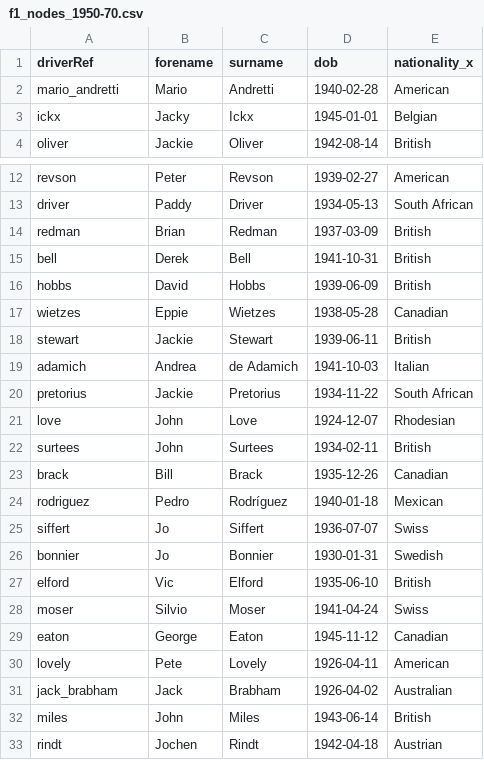
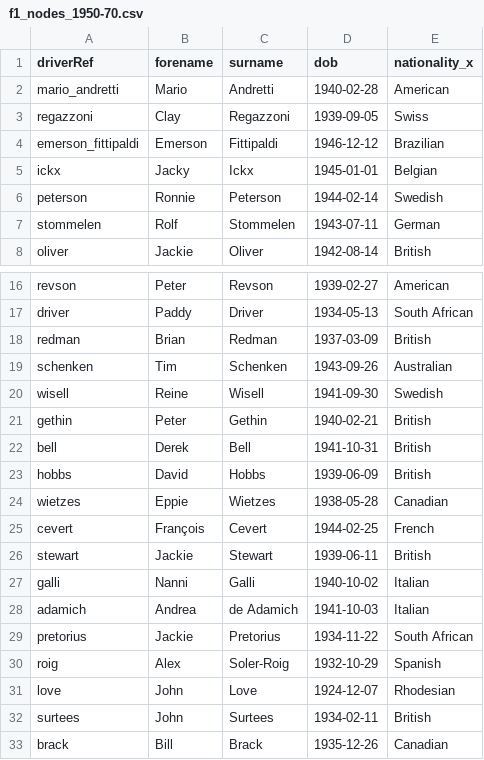
Before and after one commit to yogi-coyote/f1-driver-network-dataset, a CSV file: data/f1_nodes_1950-70.csv, drawn as a sheet; only a part is shown, gaps mark what is left out; the shorter side is filled out with more unchanged rows; the diff covers the shown part only; the diff names each change by its address in the sheet, - before the commit and + after, or states it on an @@ line.

```diff
--- a/data/f1_nodes_1950-70.csv
+++ b/data/f1_nodes_1950-70.csv
+row 3: regazzoni | Clay | Regazzoni | 1939-09-05 | Swiss
+row 4: emerson_fittipaldi | Emerson | Fittipaldi | 1946-12-12 | Brazilian
+row 6: peterson | Ronnie | Peterson | 1944-02-14 | Swedish
+row 7: stommelen | Rolf | Stommelen | 1943-07-11 | German
+row 19: schenken | Tim | Schenken | 1943-09-26 | Australian
+row 20: wisell | Reine | Wisell | 1941-09-30 | Swedish
+row 21: gethin | Peter | Gethin | 1940-02-21 | British
+row 25: cevert | François | Cevert | 1944-02-25 | French
+row 27: galli | Nanni | Galli | 1940-10-02 | Italian
+row 30: roig | Alex | Soler-Roig | 1932-10-29 | Spanish
```
Also changed, not shown: 3 added rows elsewhere in this file, data/f1_edges_1950-10.csv, data/f1_edges_1950-70.csv, 12 other files.
